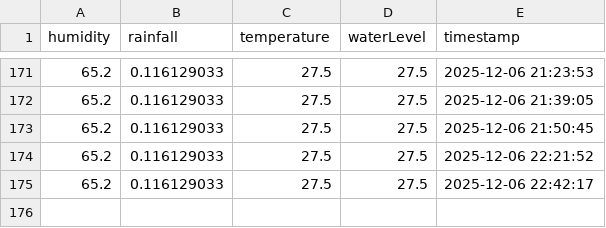
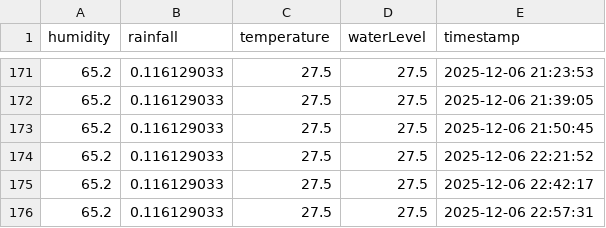
Before and after one commit to pasoncheam/IntegratedDesignProject, a CSV file: public/sensor_data.csv, drawn as a sheet; only a part is shown, gaps mark what is left out.

```diff
--- a/public/sensor_data.csv
+++ b/public/sensor_data.csv
@@ -175 +175,2 @@ humidity,rainfall,temperature,waterLevel,timestamp
 65.2,0.116129033,27.5,27.5,2025-12-06 22:42:17
+65.2,0.116129033,27.5,27.5,2025-12-06 22:57:31
```
